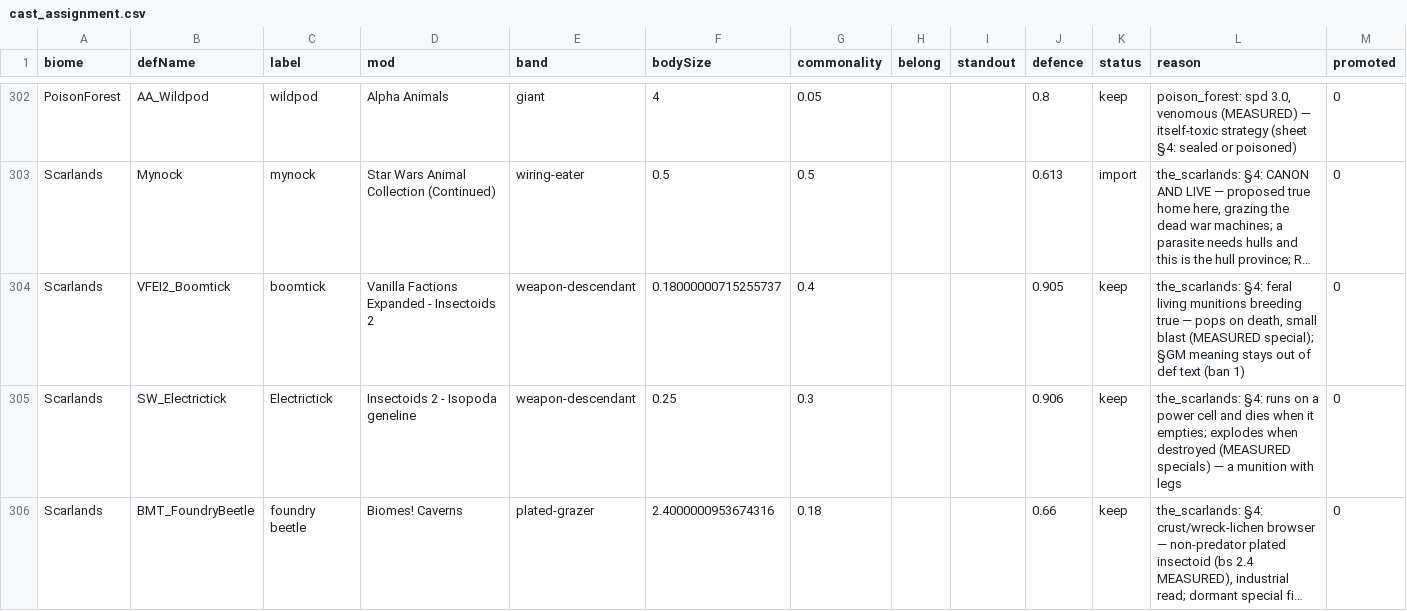
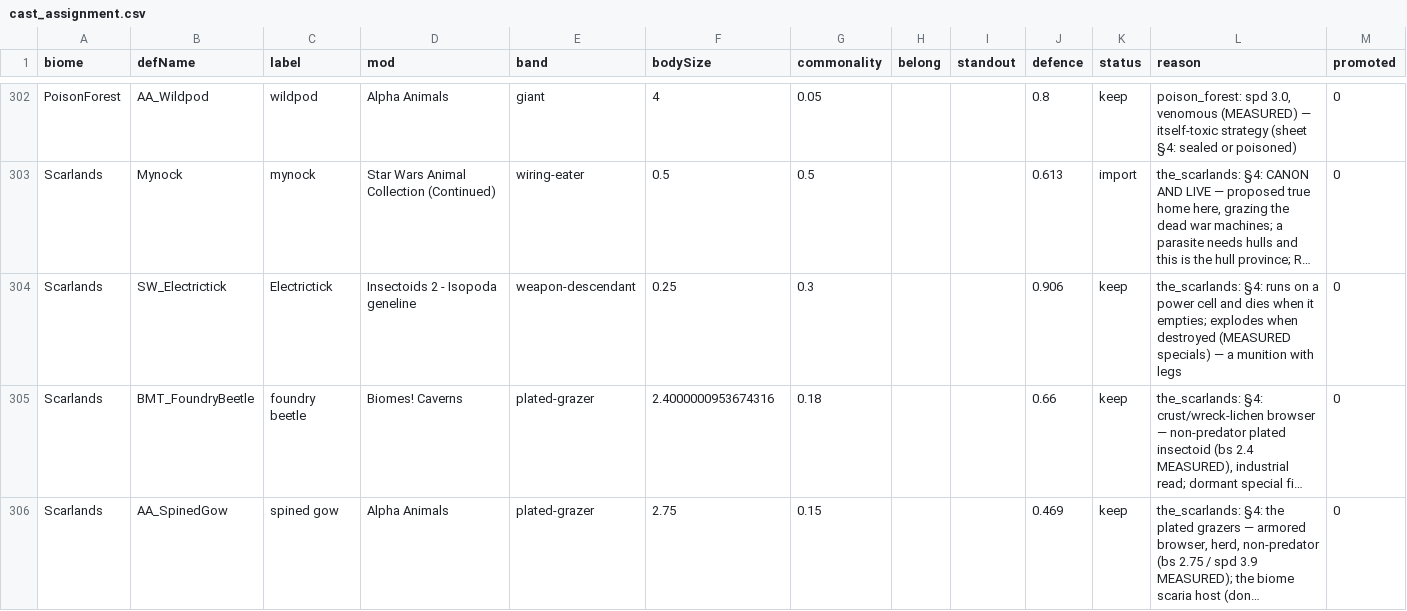
Before and after one commit to Lmandrake/RimMandrake, a CSV file: design/Jawa/fauna/cast_assignment.csv, drawn as a sheet; only a part is shown, gaps mark what is left out; the shorter side is filled out with more unchanged rows; long unchanged cells end in …; the diff covers the shown part only; the diff names each change by its address in the sheet, - before the commit and + after, or states it on an @@ line.

```diff
--- a/design/Jawa/fauna/cast_assignment.csv
+++ b/design/Jawa/fauna/cast_assignment.csv
-row 304: Scarlands | VFEI2_Boomtick | boomtick | Vanilla Factions Expanded - Insectoids 2 | weapon-descendant | 0.18000000715255737 | 0.4 |  |  | 0.905 | keep | the_scarlands: §4: feral living munitions breeding true — pops on death, small blast (MEASURED special); §GM meaning stays out of def text (ban 1) | 0
```
Also changed, not shown: 1 removed row elsewhere in this file, 15 other files.
